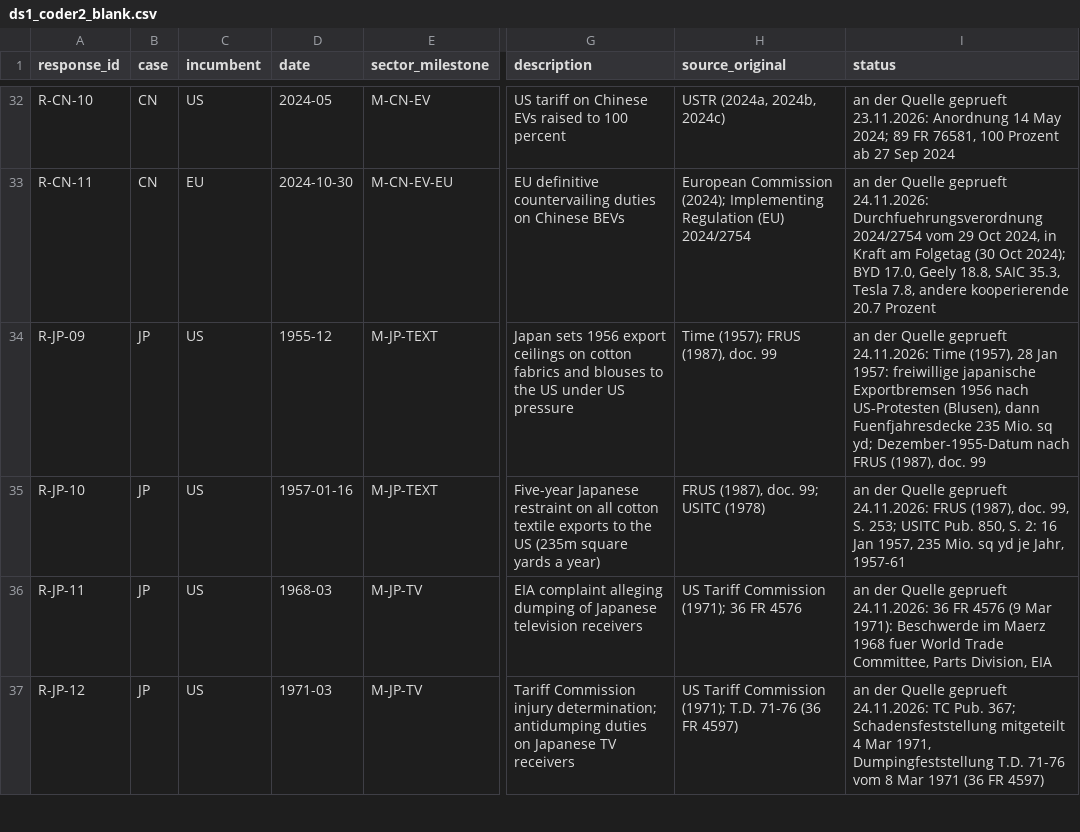
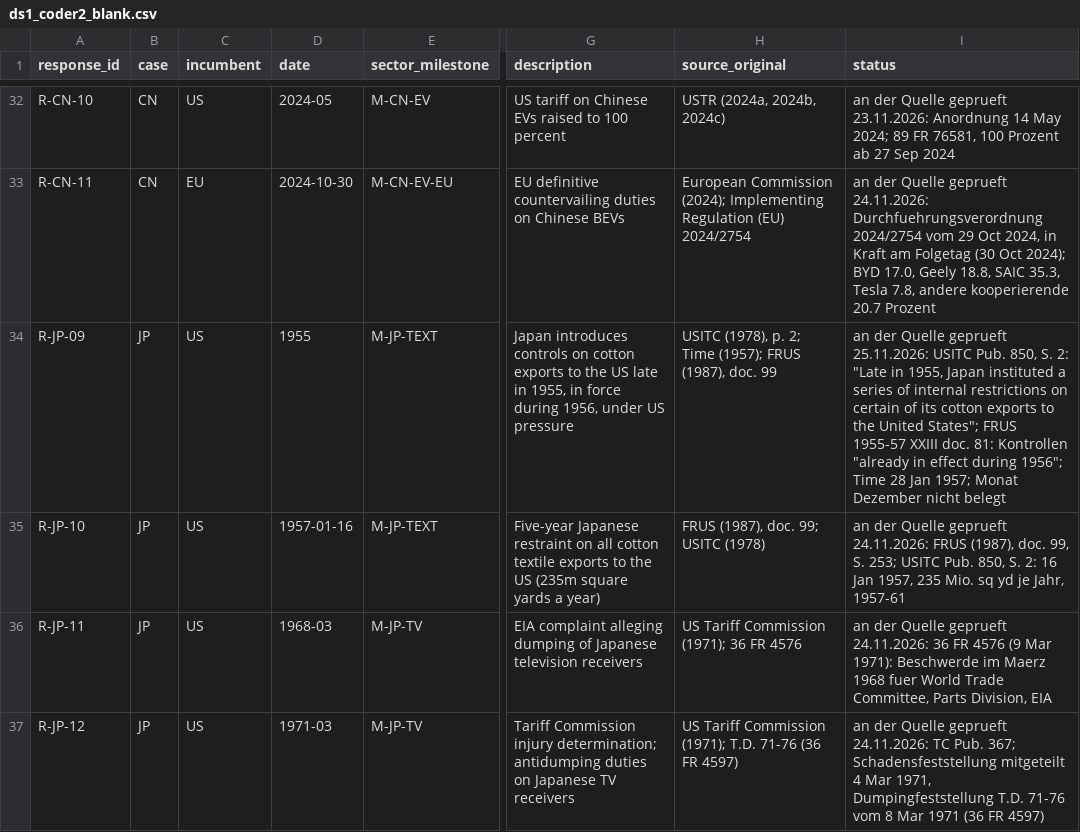
Before and after one commit to wfhungerland/AMNESIA, a CSV file: data/ds1_coder2_blank.csv, drawn as a sheet; only a part is shown, gaps mark what is left out; the diff names each change by its address in the sheet, - before the commit and + after, or states it on an @@ line.

```diff
--- a/data/ds1_coder2_blank.csv
+++ b/data/ds1_coder2_blank.csv
-D34 (date): 1955-12
+D34 (date): 1955
-G34 (description): Japan sets 1956 export ceilings on cotton fabrics and blouses to the US under US…
+G34 (description): Japan introduces controls on cotton exports to the US late in 1955, in force during 1956, under US…
-H34 (source_original): Time (1957); FRUS (1987), doc. 99
+H34 (source_original): USITC (1978), p. 2; Time (1957); FRUS (1987), doc. 99
-I34 (status): …Quelle geprueft 24.11.2026: Time (1957), 28 Jan 1957: freiwillige japanische Exportbremsen 1956 nach US-Protesten (Blusen), dann Fuenfjahresdecke 235 Mio. sq yd; Dezember-1955-Datum nach FRUS (1987), doc. 99
+I34 (status): …Quelle geprueft 25.11.2026: USITC Pub. 850, S. 2: "Late in 1955, Japan instituted a series of internal restrictions on certain of its cotton exports to the United States"; FRUS 1955-57 XXIII doc. 81: Kontrollen "already in effect during 1956"; Time 28 Jan 1957; Monat Dezember nicht belegt
```
Also changed, not shown: data/ds1_events.csv, data/ds1_responses.csv, 5 other files.
